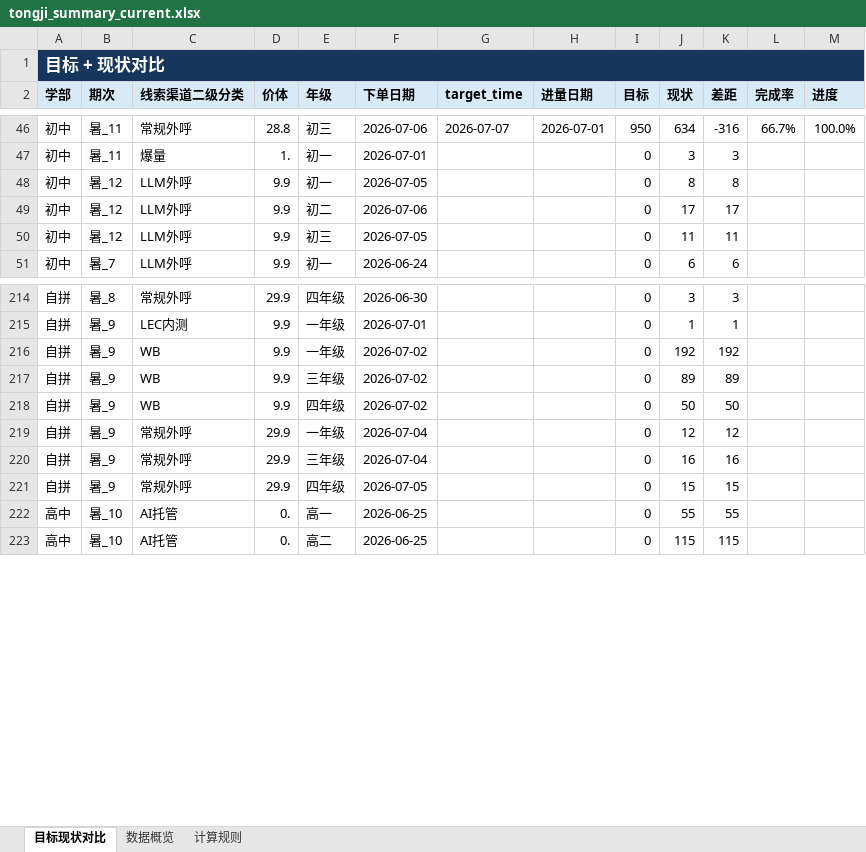
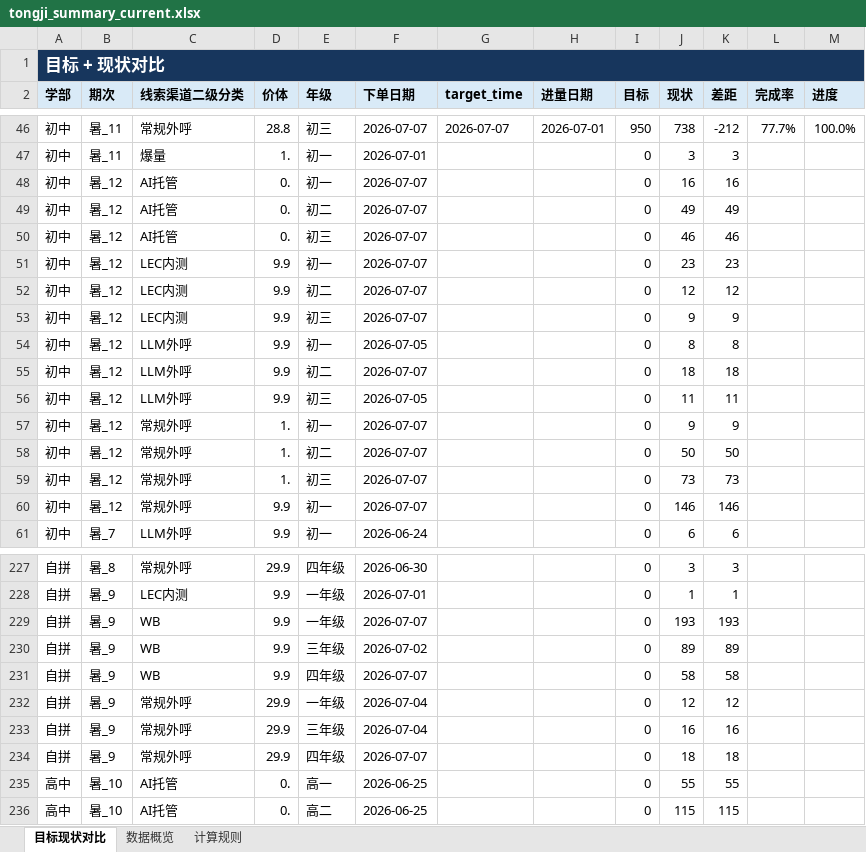
Before and after one commit to yxqhuqin222-star/rizhuizong, an Excel workbook: outputs/tongji_summary/tongji_summary_current.xlsx, sheet 目标现状对比, drawn as a sheet; only a part is shown, gaps mark what is left out; values as stored, in another font and other column widths than the file's, no borders; addresses are those after the commit; the diff covers the shown part only; the diff names each change by its address in the sheet, - before the commit and + after, or states it on an @@ line.

```diff
--- a/outputs/tongji_summary/tongji_summary_current.xlsx (sheet 目标现状对比)
+++ b/outputs/tongji_summary/tongji_summary_current.xlsx (sheet 目标现状对比)
-F46 (下单日期): 2026-07-06
+F46 (下单日期): 2026-07-07
-J46 (现状): 634
+J46 (现状): 738
-K46 (差距): -316
+K46 (差距): -212
-L46 (完成率): 66.7%
+L46 (完成率): 77.7%
+row 48: 初中 | 暑_12 | AI托管 | 0. | 初一 | 2026-07-07 |  |  | 0 | 16 | 16
+row 49: 初中 | 暑_12 | AI托管 | 0. | 初二 | 2026-07-07 |  |  | 0 | 49 | 49
+row 50: 初中 | 暑_12 | AI托管 | 0. | 初三 | 2026-07-07 |  |  | 0 | 46 | 46
+row 51: 初中 | 暑_12 | LEC内测 | 9.9 | 初一 | 2026-07-07 |  |  | 0 | 23 | 23
+row 52: 初中 | 暑_12 | LEC内测 | 9.9 | 初二 | 2026-07-07 |  |  | 0 | 12 | 12
+row 53: 初中 | 暑_12 | LEC内测 | 9.9 | 初三 | 2026-07-07 |  |  | 0 | 9 | 9
-F55 (下单日期): 2026-07-06
+F55 (下单日期): 2026-07-07
-J55 (现状): 17
+J55 (现状): 18
-K55 (差距): 17
+K55 (差距): 18
+row 57: 初中 | 暑_12 | 常规外呼 | 1. | 初一 | 2026-07-07 |  |  | 0 | 9 | 9
+row 58: 初中 | 暑_12 | 常规外呼 | 1. | 初二 | 2026-07-07 |  |  | 0 | 50 | 50
+row 59: 初中 | 暑_12 | 常规外呼 | 1. | 初三 | 2026-07-07 |  |  | 0 | 73 | 73
+row 60: 初中 | 暑_12 | 常规外呼 | 9.9 | 初一 | 2026-07-07 |  |  | 0 | 146 | 146
-F229 (下单日期): 2026-07-02
+F229 (下单日期): 2026-07-07
-J229 (现状): 192
+J229 (现状): 193
-K229 (差距): 192
+K229 (差距): 193
-F231 (下单日期): 2026-07-02
+F231 (下单日期): 2026-07-07
-J231 (现状): 50
+J231 (现状): 58
-K231 (差距): 50
+K231 (差距): 58
-F234 (下单日期): 2026-07-05
+F234 (下单日期): 2026-07-07
-J234 (现状): 15
+J234 (现状): 18
-K234 (差距): 15
+K234 (差距): 18
```
Also changed, not shown: 3 added rows and 146 edited cells elsewhere in this sheet, sheet 数据概览, sheet 计算规则, 25 other files.
